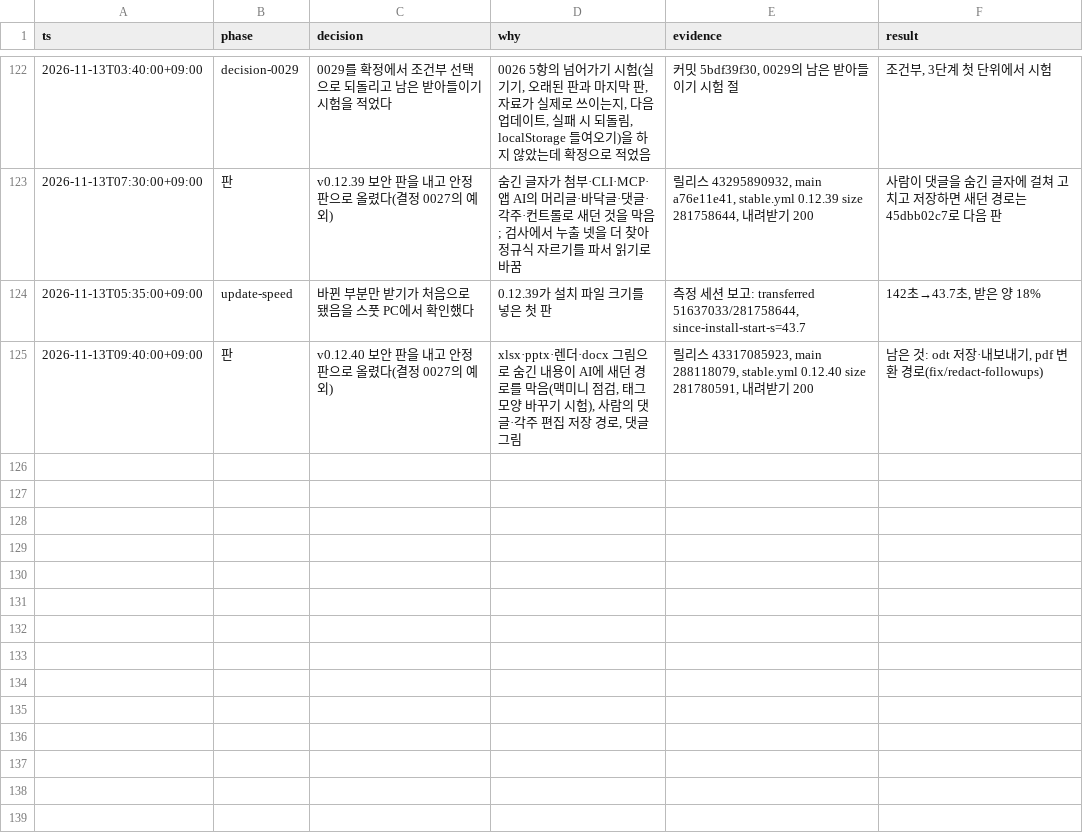
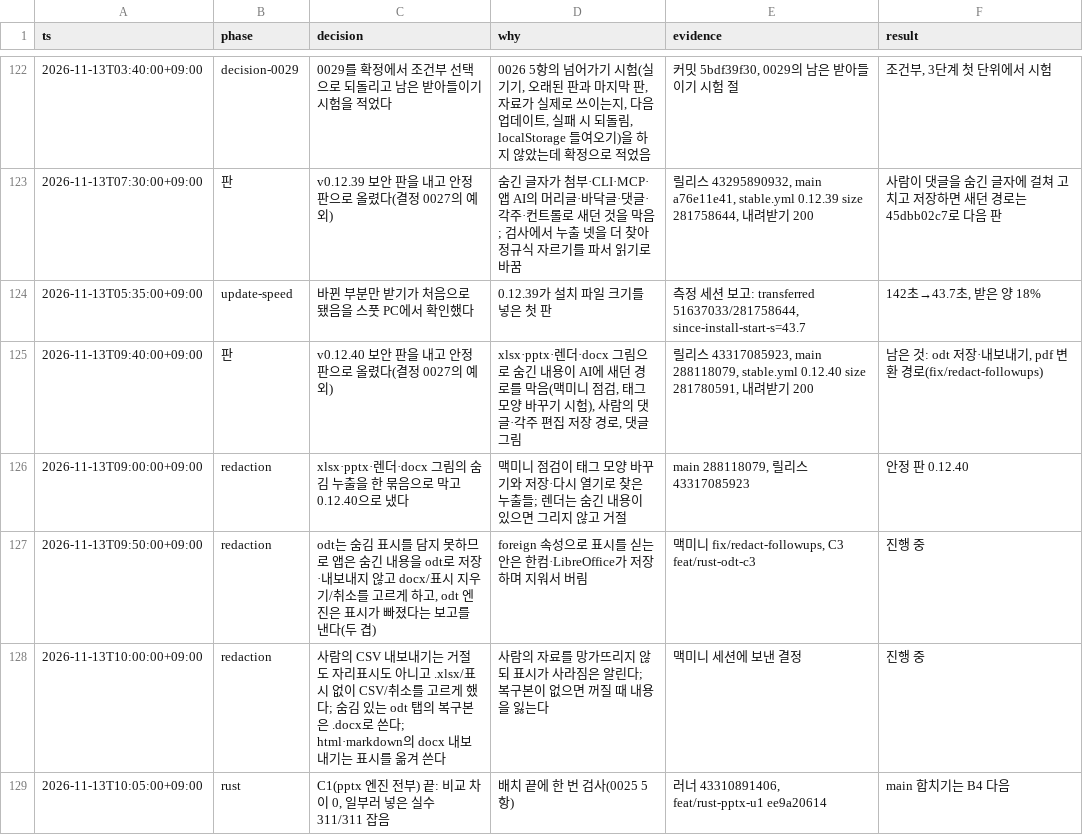
Before and after one commit to SeuPut0705/seuoffice, a TSV file: docs/seuoffice/작업기록.tsv, drawn as a sheet; only a part is shown, gaps mark what is left out; the diff names each change by its address in the sheet, - before the commit and + after, or states it on an @@ line.

Commit message:
docs(seuoffice): log the redaction decisions and C1

```diff
--- a/docs/seuoffice/작업기록.tsv
+++ b/docs/seuoffice/작업기록.tsv
+row 126: 2026-11-13T09:00:00+09:00 | redaction | xlsx·pptx·렌더·docx 그림의 숨김 누출을 한 묶음으로 막고 0.12.40으로 냈다 | 맥미니 점검이 태그 모양 바꾸기와 저장·다시 열기로 찾은 누출들; 렌더는 숨긴 내용이 있으면 그리지 않고 거절 | main 288118079, 릴리스 43317085923 | 안정 판 0.12.40
+row 127: 2026-11-13T09:50:00+09:00 | redaction | odt는 숨김 표시를 담지 못하므로 앱은 숨긴 내용을 odt로 저장·내보내지 않고 docx/표시 지우기/취소를 고르게 하고, odt 엔진은 표시가 빠졌다는 보고를 낸다(두 겹) | foreign 속성으로 표시를 싣는 안은 한컴·LibreOffice가 저장하며 지워서 버림 | 맥미니 fix/redact-followups, C3 feat/rust-odt-c3 | 진행 중
+row 128: 2026-11-13T10:00:00+09:00 | redaction | 사람의 CSV 내보내기는 거절도 자리표시도 아니고 .xlsx/표시 없이 CSV/취소를 고르게 했다; 숨김 있는 odt 탭의 복구본은 .docx로 쓴다; html·markdown의 docx 내보내기는 표시를 옮겨 쓴다 | 사람의 자료를 망가뜨리지 않되 표시가 사라짐은 알린다; 복구본이 없으면 꺼질 때 내용을 잃는다 | 맥미니 세션에 보낸 결정 | 진행 중
+row 129: 2026-11-13T10:05:00+09:00 | rust | C1(pptx 엔진 전부) 끝: 비교 차이 0, 일부러 넣은 실수 311/311 잡음 | 배치 끝에 한 번 검사(0025 5항) | 러너 43310891406, feat/rust-pptx-u1 ee9a20614 | main 합치기는 B4 다음
```
